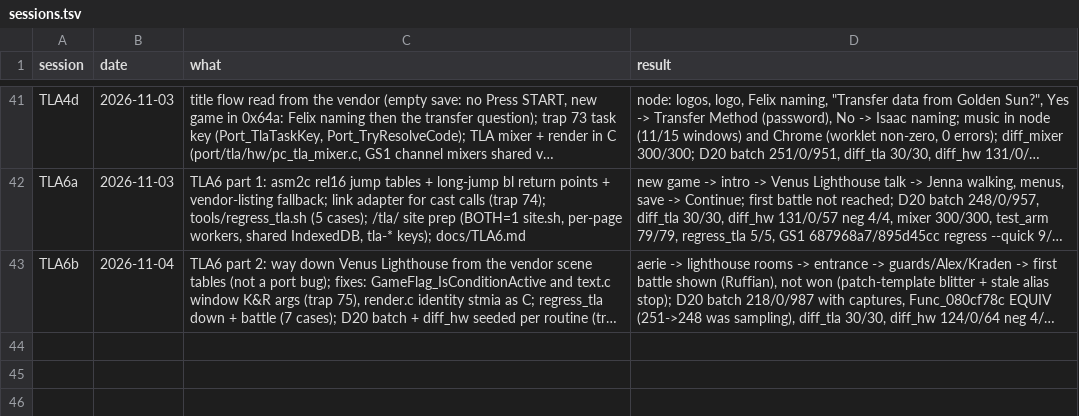
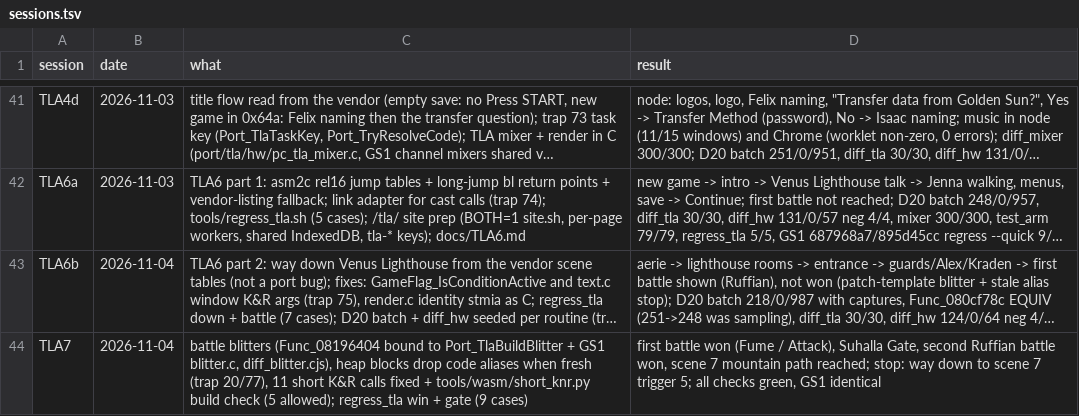
Before and after one commit to Sorikairox/golden-sun, a TSV file: docs/progress/sessions.tsv, drawn as a sheet; only a part is shown, gaps mark what is left out; long unchanged cells end in …; the diff names each change by its address in the sheet, - before the commit and + after, or states it on an @@ line.

```diff
--- a/docs/progress/sessions.tsv
+++ b/docs/progress/sessions.tsv
+row 44: TLA7 | 2026-11-04 | battle blitters (Func_08196404 bound to Port_TlaBuildBlitter + GS1 blitter.c, diff_blitter.cjs), heap blocks drop code aliases when fresh (trap 20/77), 11 short K&R calls fixed + tools/wasm/short_knr.py build check (5 allowed); regress_tla win + gate (9 cases) | first battle won (Fume / Attack), Suhalla Gate, second Ruffian battle won, scene 7 mountain path reached; stop: way down to scene 7 trigger 5; all checks green, GS1 identical
```
Also changed, not shown: 3 other files.
